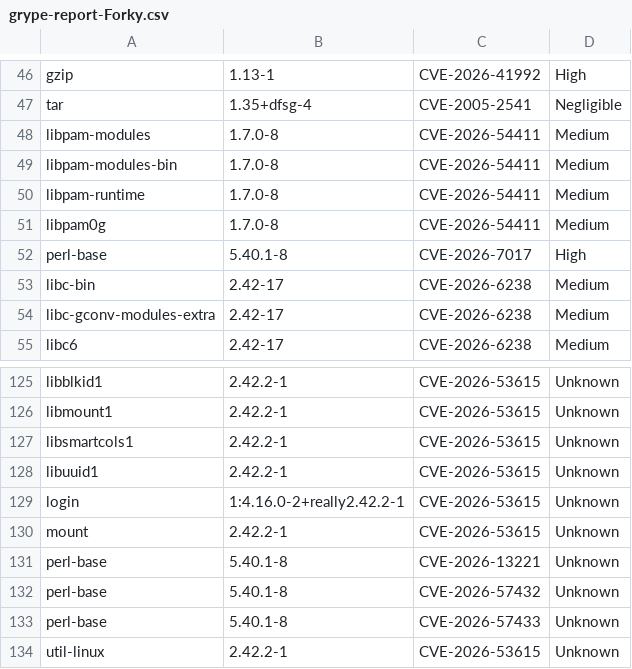
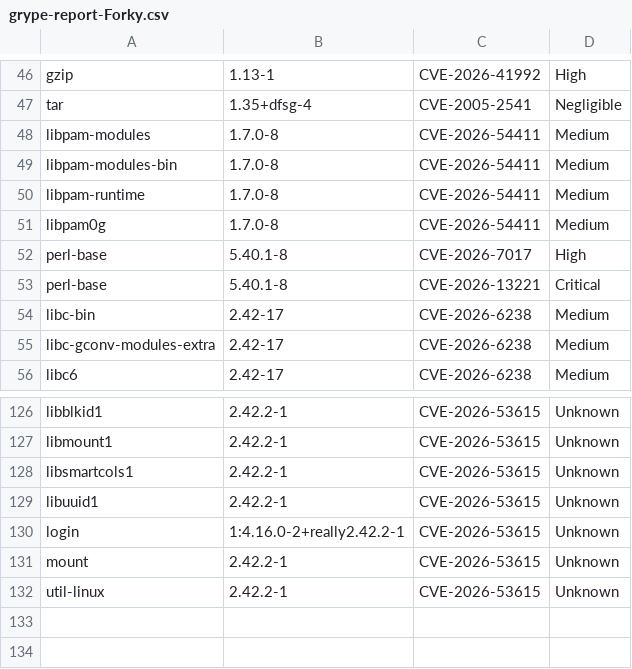
Before and after one commit to AnchorLayer/docker-baseimage-debian, a CSV file: vuln-reports-Forky/grype-report-Forky.csv, drawn as a sheet; only a part is shown, gaps mark what is left out; removed rows and columns are numbered as before the commit, all else as after; the diff names each change by its address in the sheet, - before the commit and + after, or states it on an @@ line.

```diff
--- a/vuln-reports-Forky/grype-report-Forky.csv
+++ b/vuln-reports-Forky/grype-report-Forky.csv
+row 53: perl-base | 5.40.1-8 | CVE-2026-13221 | Critical
-row 131: perl-base | 5.40.1-8 | CVE-2026-13221 | Unknown
-row 132: perl-base | 5.40.1-8 | CVE-2026-57432 | Unknown
-row 133: perl-base | 5.40.1-8 | CVE-2026-57433 | Unknown
```
Also changed, not shown: 6 other files.
